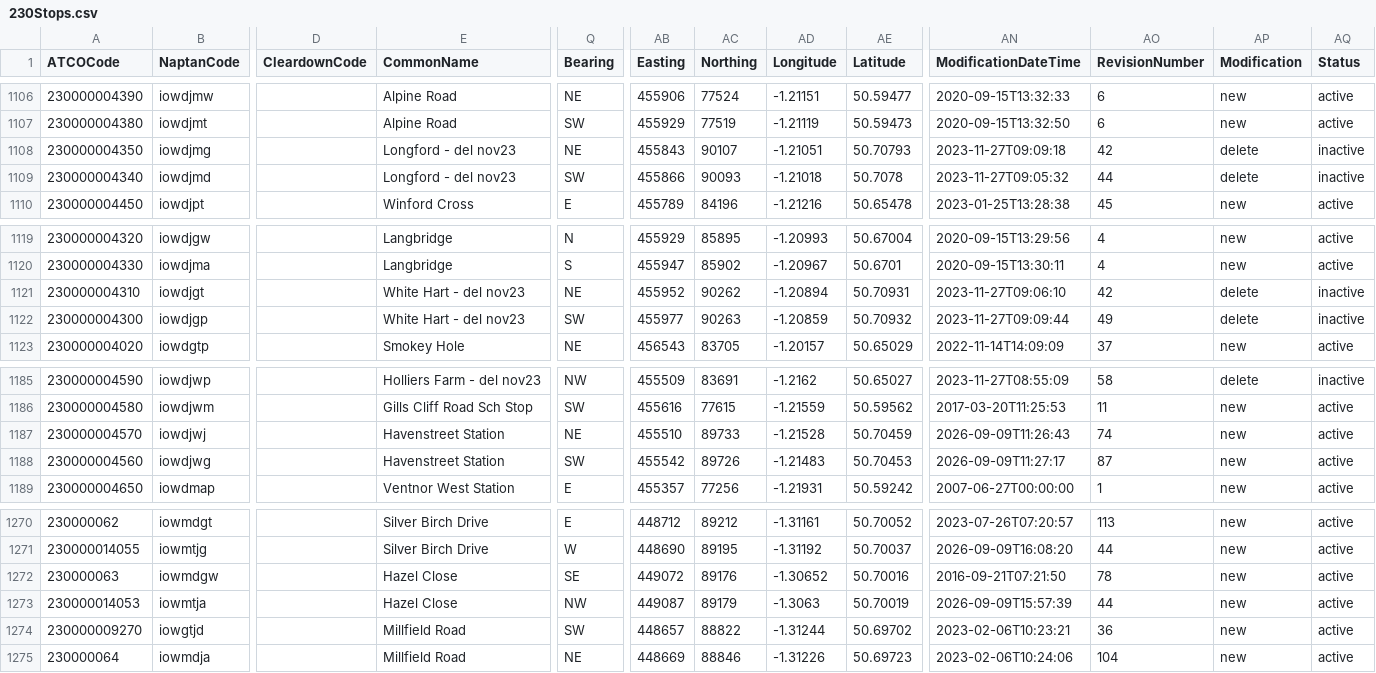
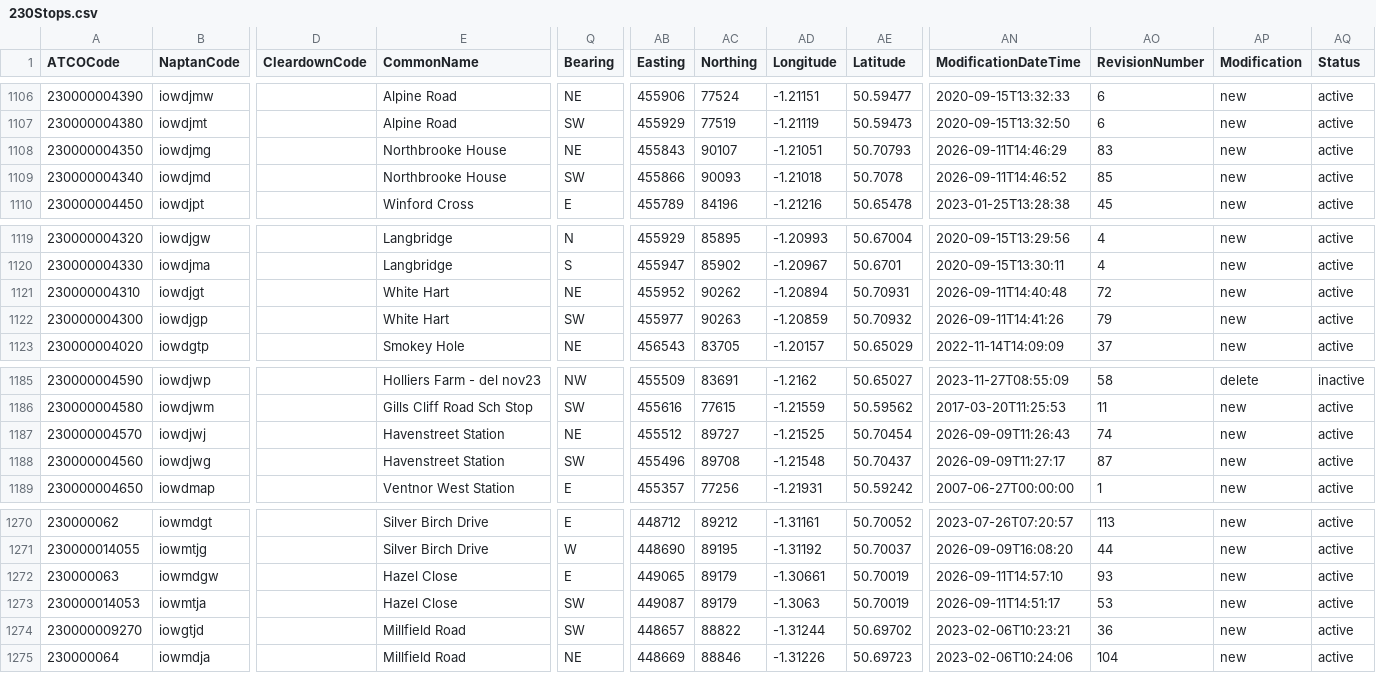
Before and after one commit to ldjb/naptan-nptg-history, a CSV file: 230Stops.csv, drawn as a sheet; only a part is shown, gaps mark what is left out; the diff covers the shown part only; the diff names each change by its address in the sheet, - before the commit and + after, or states it on an @@ line.

```diff
--- a/230Stops.csv
+++ b/230Stops.csv
-E1108:E1109 (CommonName): Longford - del nov23
+E1108:E1109 (CommonName): Northbrooke House
-AN1108 (ModificationDateTime): 2023-11-27T09:09:18
+AN1108 (ModificationDateTime): 2026-09-11T14:46:29
-AO1108 (RevisionNumber): 42
+AO1108 (RevisionNumber): 83
-AP1108:AP1109 (Modification): delete
+AP1108:AP1109 (Modification): new
-AQ1108:AQ1109 (Status): inactive
+AQ1108:AQ1109 (Status): active
-AN1109 (ModificationDateTime): 2023-11-27T09:05:32
+AN1109 (ModificationDateTime): 2026-09-11T14:46:52
-AO1109 (RevisionNumber): 44
+AO1109 (RevisionNumber): 85
-E1121:E1122 (CommonName): White Hart - del nov23
+E1121:E1122 (CommonName): White Hart
-AN1121 (ModificationDateTime): 2023-11-27T09:06:10
+AN1121 (ModificationDateTime): 2026-09-11T14:40:48
-AO1121 (RevisionNumber): 42
+AO1121 (RevisionNumber): 72
-AP1121:AP1122 (Modification): delete
+AP1121:AP1122 (Modification): new
-AQ1121:AQ1122 (Status): inactive
+AQ1121:AQ1122 (Status): active
-AN1122 (ModificationDateTime): 2023-11-27T09:09:44
+AN1122 (ModificationDateTime): 2026-09-11T14:41:26
-AO1122 (RevisionNumber): 49
+AO1122 (RevisionNumber): 79
-AB1187 (Easting): 455510
+AB1187 (Easting): 455512
-AC1187 (Northing): 89733
+AC1187 (Northing): 89727
-AD1187 (Longitude): -1.21528
+AD1187 (Longitude): -1.21525
-AE1187 (Latitude): 50.70459
+AE1187 (Latitude): 50.70454
-AB1188 (Easting): 455542
+AB1188 (Easting): 455496
-AC1188 (Northing): 89726
+AC1188 (Northing): 89708
-AD1188 (Longitude): -1.21483
+AD1188 (Longitude): -1.21548
-AE1188 (Latitude): 50.70453
+AE1188 (Latitude): 50.70437
-Q1272 (Bearing): SE
+Q1272 (Bearing): E
-AB1272 (Easting): 449072
+AB1272 (Easting): 449065
-AC1272 (Northing): 89176
+AC1272 (Northing): 89179
-AD1272 (Longitude): -1.30652
+AD1272 (Longitude): -1.30661
-AE1272 (Latitude): 50.70016
+AE1272 (Latitude): 50.70019
-AN1272 (ModificationDateTime): 2016-09-21T07:21:50
+AN1272 (ModificationDateTime): 2026-09-11T14:57:10
-AO1272 (RevisionNumber): 78
+AO1272 (RevisionNumber): 93
-Q1273 (Bearing): NW
+Q1273 (Bearing): SW
-AN1273 (ModificationDateTime): 2026-09-09T15:57:39
+AN1273 (ModificationDateTime): 2026-09-11T14:51:17
-AO1273 (RevisionNumber): 44
+AO1273 (RevisionNumber): 53
```
Also changed, not shown: 2 edited cells elsewhere in this file, 2 other files.
